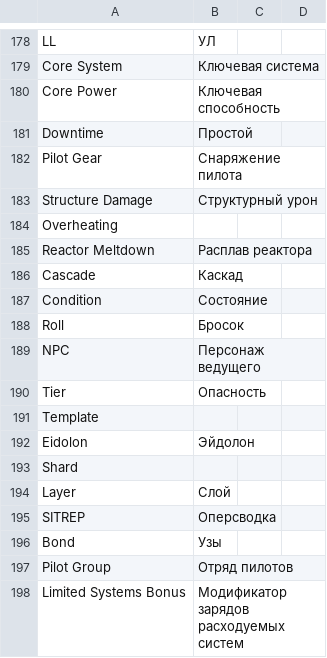
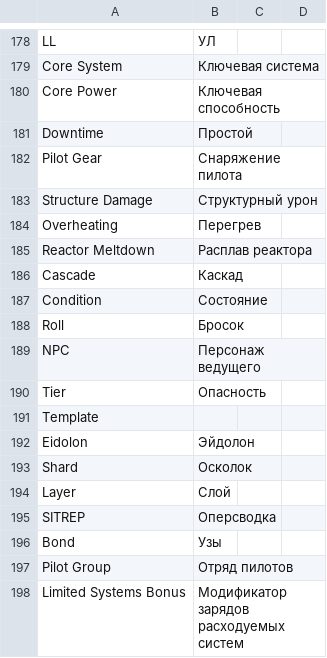
Before and after one commit to massif-press/compcon-locales, a CSV file: glossary/ru.csv, drawn as a sheet; only a part is shown, gaps mark what is left out.

Commit message:
chore(l10n): update Russian translation
Translation: COMP/CON/Glossary
Language: Russian
Progress: 100.0% (227 of 227 strings)
Translate-URL: https://hosted.weblate.org/projects/compcon/glossary/ru/

```diff
--- a/glossary/ru.csv
+++ b/glossary/ru.csv
@@ -183,3 +183,3 @@
 "Structure Damage","Структурный урон","",""
-"Overheating","","",""
+"Overheating","Перегрев","",""
 "Reactor Meltdown","Расплав реактора","",""
@@ -192,3 +192,3 @@
 "Eidolon","Эйдолон","",""
-"Shard","","",""
+"Shard","Осколок","",""
 "Layer","Слой","",""
```
